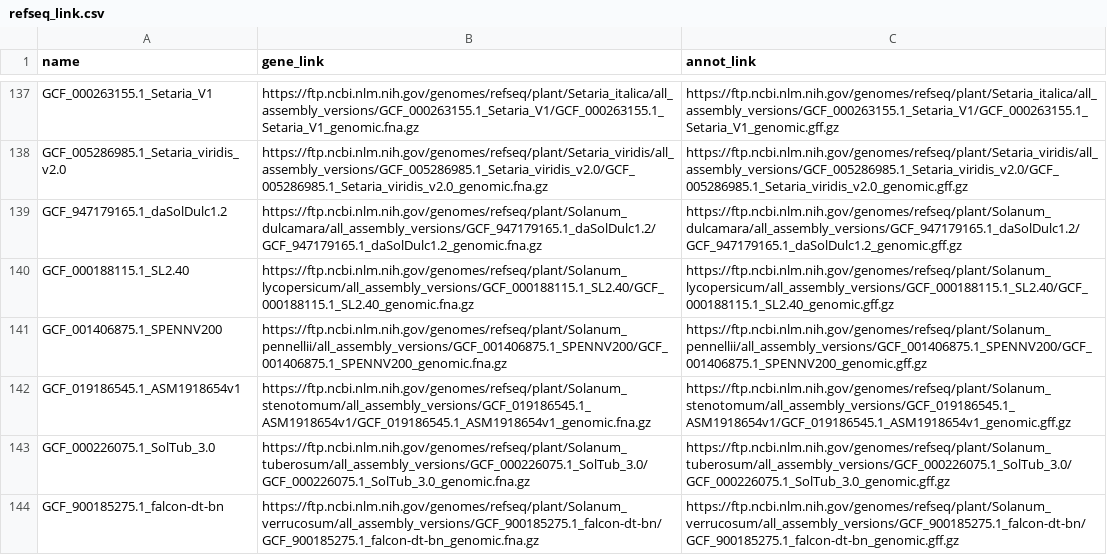
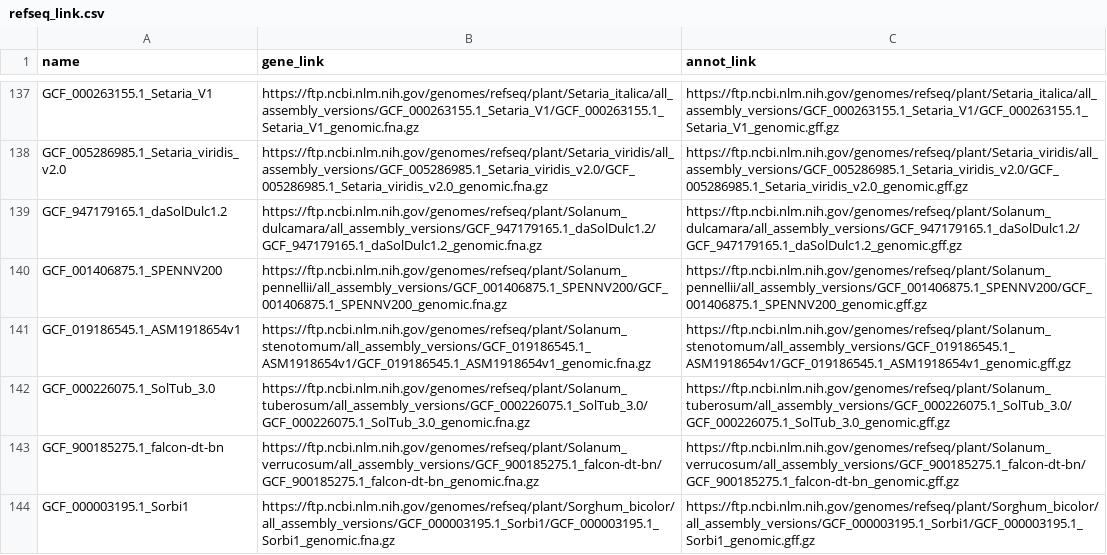
Before and after one commit to AndreCNF/florabert, a CSV file: data/raw/gz_link/refseq_link.csv, drawn as a sheet; only a part is shown, gaps mark what is left out; the shorter side is filled out with more unchanged rows; the diff names each change by its address in the sheet, - before the commit and + after, or states it on an @@ line.

Commit message:
removed another incorrect link

```diff
--- a/data/raw/gz_link/refseq_link.csv
+++ b/data/raw/gz_link/refseq_link.csv
-row 140: GCF_000188115.1_SL2.40 | https://ftp.ncbi.nlm.nih.gov/genomes/refseq/plant/Solanum_lycopersicum/all_assembly_versions/GCF_000188115.1_SL2.40/GCF_000188115.1_SL2.40_genomic.fna.gz | https://ftp.ncbi.nlm.nih.gov/genomes/refseq/plant/Solanum_lycopersicum/all_assembly_versions/GCF_000188115.1_SL2.40/GCF_000188115.1_SL2.40_genomic.gff.gz
```
